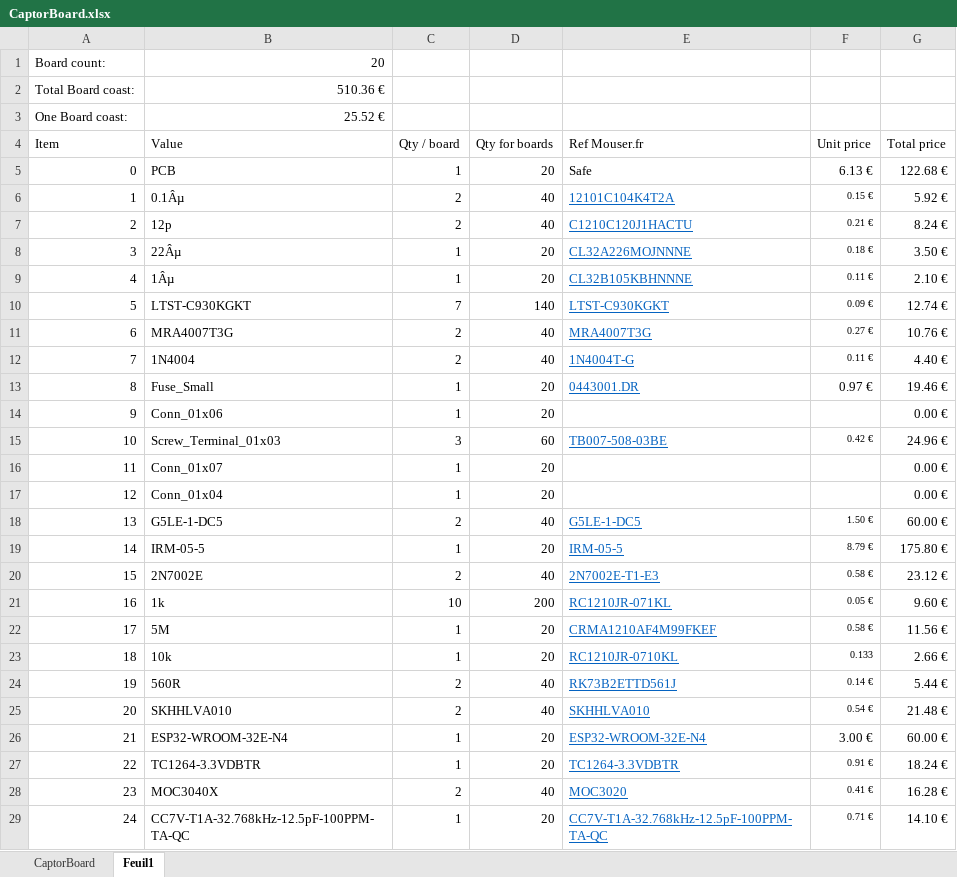
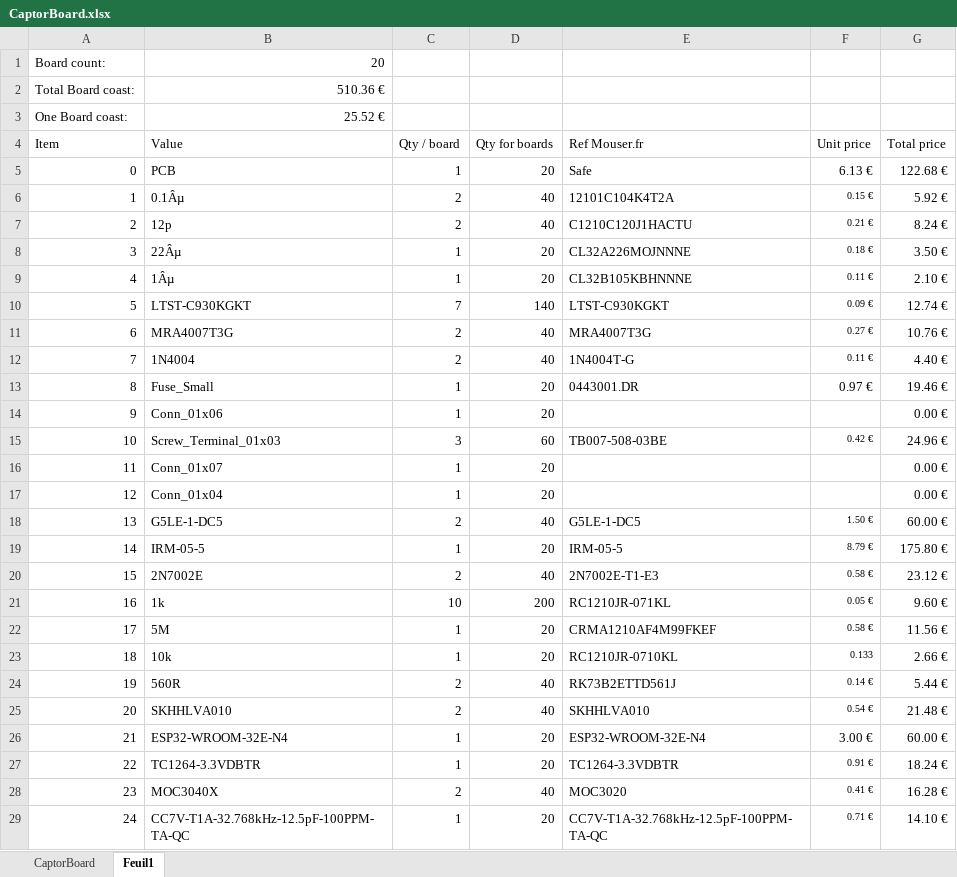
Before and after one commit to Philippe12/CaptorBoard, an Excel workbook: CaptorBoard.xlsx, sheet Feuil1, drawn as a sheet; values as stored, in another font and other column widths than the file's, no borders; the diff names each change by its address in the sheet, - before the commit and + after, or states it on an @@ line.

Commit message:
update bon and cost

```diff
--- a/CaptorBoard.xlsx (sheet Feuil1)
+++ b/CaptorBoard.xlsx (sheet Feuil1)
@@ E6:E13 underline: on → off, text colour: #0563C1 → black @@
@@ E15 underline: on → off, text colour: #0563C1 → black @@
@@ E18:E29 underline: on → off, text colour: #0563C1 → black @@
```
